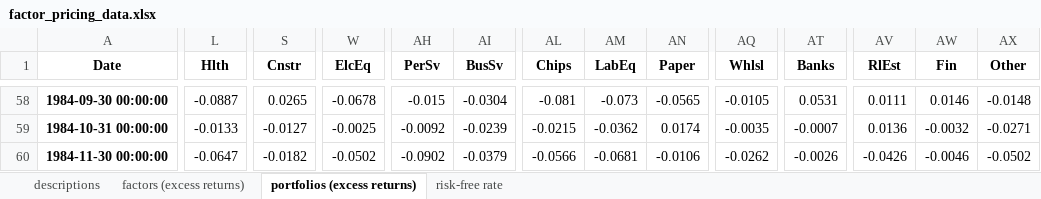
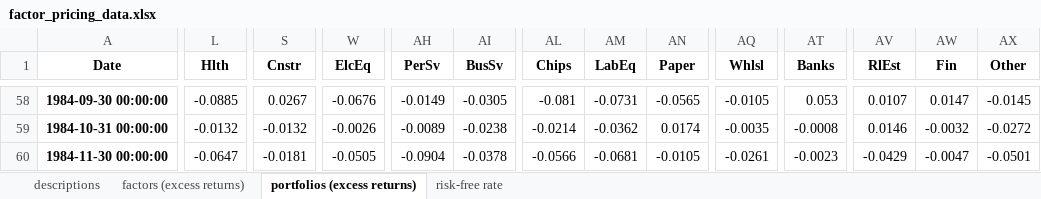
Before and after one commit to joshkorol/portfolio-mgmt, an Excel workbook: data/factor_pricing_data.xlsx, sheet portfolios (excess returns), drawn as a sheet; only a part is shown, gaps mark what is left out; values as stored, in another font and other column widths than the file's, no borders; the diff covers the shown part only; the diff names each change by its address in the sheet, - before the commit and + after, or states it on an @@ line.

```diff
--- a/data/factor_pricing_data.xlsx (sheet portfolios (excess returns))
+++ b/data/factor_pricing_data.xlsx (sheet portfolios (excess returns))
-L58 (Hlth): -0.0887
+L58 (Hlth): -0.0885
-S58 (Cnstr): 0.0265
+S58 (Cnstr): 0.0267
-W58 (ElcEq): -0.0678
+W58 (ElcEq): -0.0676
-AH58 (PerSv): -0.015
+AH58 (PerSv): -0.0149
-AI58 (BusSv): -0.0304
+AI58 (BusSv): -0.0305
-AM58 (LabEq): -0.073
+AM58 (LabEq): -0.0731
-AT58 (Banks): 0.0531
+AT58 (Banks): 0.053
-AV58 (RlEst): 0.0111
+AV58 (RlEst): 0.0107
-AW58 (Fin): 0.0146
+AW58 (Fin): 0.0147
-AX58 (Other): -0.0148
+AX58 (Other): -0.0145
-L59 (Hlth): -0.0133
+L59 (Hlth): -0.0132
-S59 (Cnstr): -0.0127
+S59 (Cnstr): -0.0132
-W59 (ElcEq): -0.0025
+W59 (ElcEq): -0.0026
-AH59 (PerSv): -0.0092
+AH59 (PerSv): -0.0089
-AI59 (BusSv): -0.0239
+AI59 (BusSv): -0.0238
-AL59 (Chips): -0.0215
+AL59 (Chips): -0.0214
-AT59 (Banks): -0.0007
+AT59 (Banks): -0.0008
-AV59 (RlEst): 0.0136
+AV59 (RlEst): 0.0146
-AX59 (Other): -0.0271
+AX59 (Other): -0.0272
-S60 (Cnstr): -0.0182
+S60 (Cnstr): -0.0181
-W60 (ElcEq): -0.0502
+W60 (ElcEq): -0.0505
-AH60 (PerSv): -0.0902
+AH60 (PerSv): -0.0904
-AI60 (BusSv): -0.0379
+AI60 (BusSv): -0.0378
-AN60 (Paper): -0.0106
+AN60 (Paper): -0.0105
-AQ60 (Whlsl): -0.0262
+AQ60 (Whlsl): -0.0261
-AT60 (Banks): -0.0026
+AT60 (Banks): -0.0023
-AV60 (RlEst): -0.0426
+AV60 (RlEst): -0.0429
-AW60 (Fin): -0.0046
+AW60 (Fin): -0.0047
-AX60 (Other): -0.0502
+AX60 (Other): -0.0501
```
Also changed, not shown: 3 added rows and 318 edited cells elsewhere in this sheet, sheet factors (excess returns), sheet risk-free rate, 21 other files.
